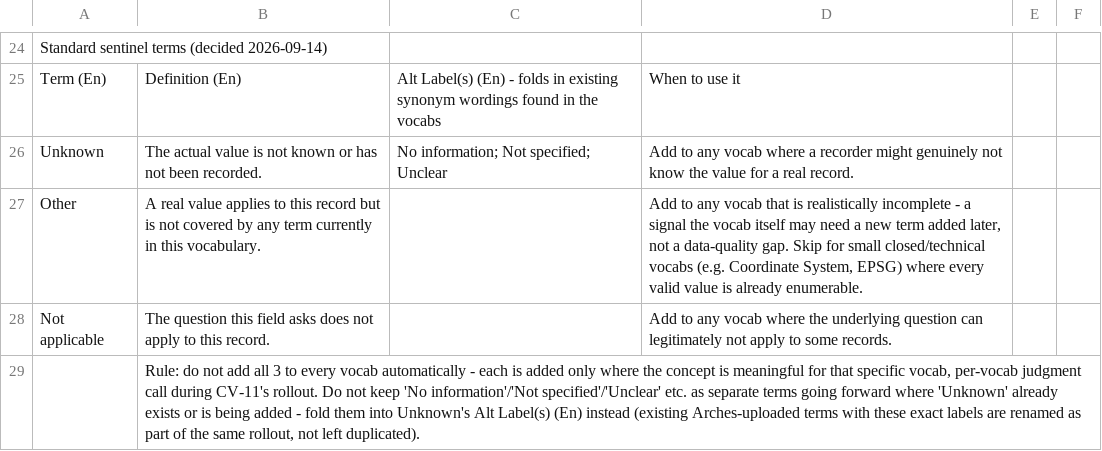
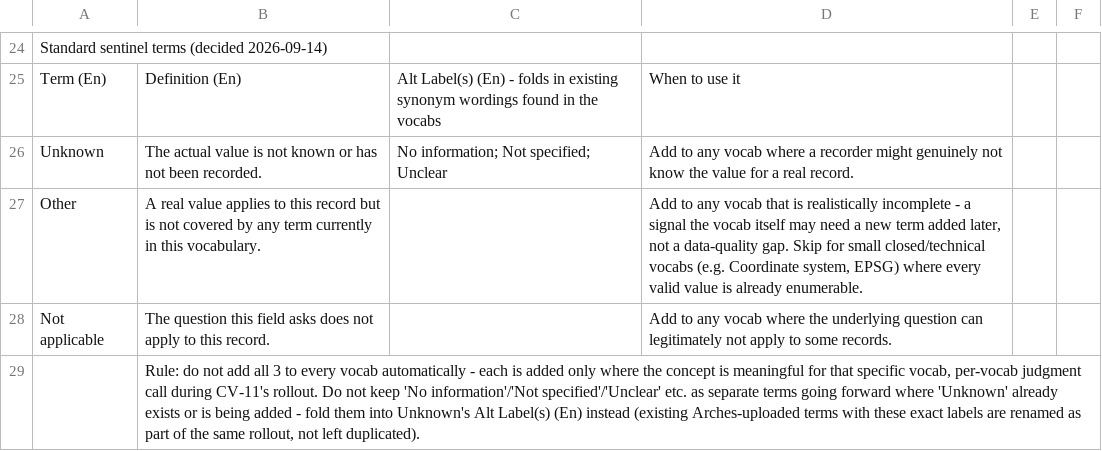
Before and after one commit to MAEASaM/MAEASaM-resource-models, a CSV file: Thesaurus/CV_Reference_Schema.csv, drawn as a sheet; only a part is shown, gaps mark what is left out.

```diff
--- a/Thesaurus/CV_Reference_Schema.csv
+++ b/Thesaurus/CV_Reference_Schema.csv
@@ -26,3 +26,3 @@ Term (En),Definition (En),Alt Label(s) (En) - folds in existing synonym wordings
 Unknown,The actual value is not known or has not been recorded.,No information; Not specified; Unclear,Add to any vocab where a recorder might genuinely not know the value for a real record.,,
-Other,A real value applies to this record but is not covered by any term currently in this vocabulary.,,"Add to any vocab that is realistically incomplete - a signal the vocab itself may need a new term added later, not a data-quality gap. Skip for small closed/technical vocabs (e.g. Coordinate System, EPSG) where every valid value is already enumerable.",,
+Other,A real value applies to this record but is not covered by any term currently in this vocabulary.,,"Add to any vocab that is realistically incomplete - a signal the vocab itself may need a new term added later, not a data-quality gap. Skip for small closed/technical vocabs (e.g. Coordinate system, EPSG) where every valid value is already enumerable.",,
 Not applicable,The question this field asks does not apply to this record.,,Add to any vocab where the underlying question can legitimately not apply to some records.,,
```
Also changed, not shown: Metadata Templates/Admin_MetadataTemplate.csv, Metadata Templates/Chronolgy_MetadataTemplate.csv, 8 other files.
